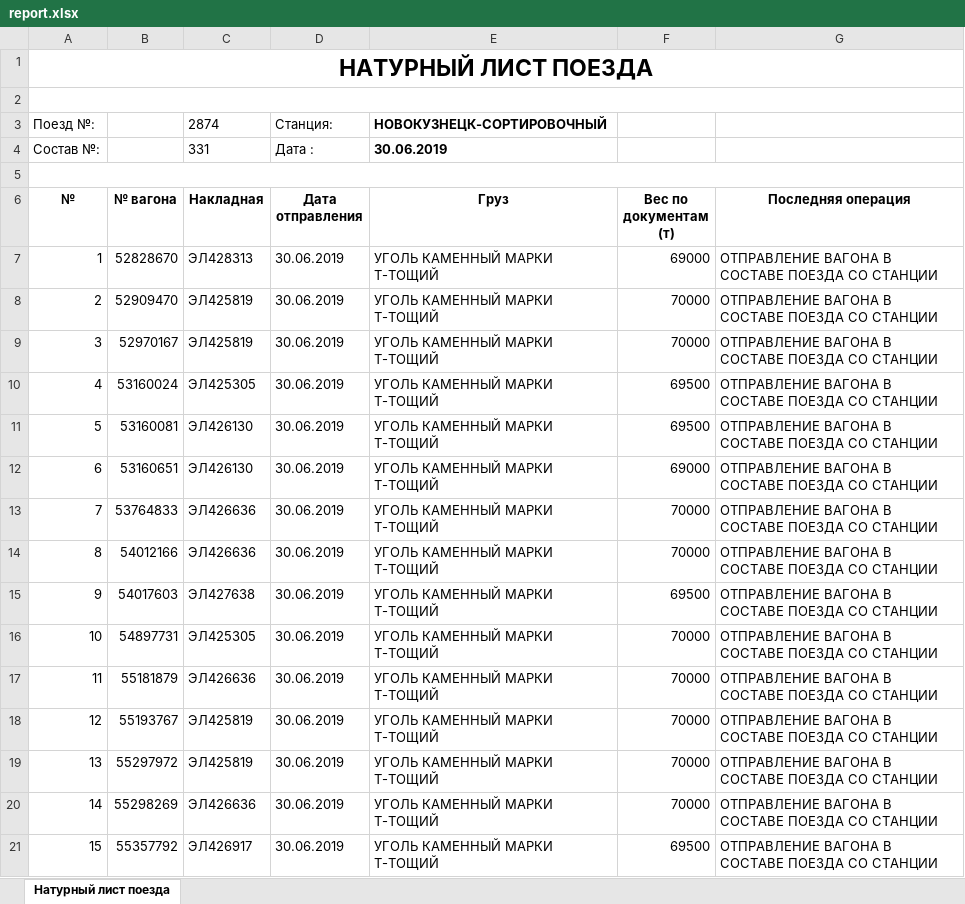
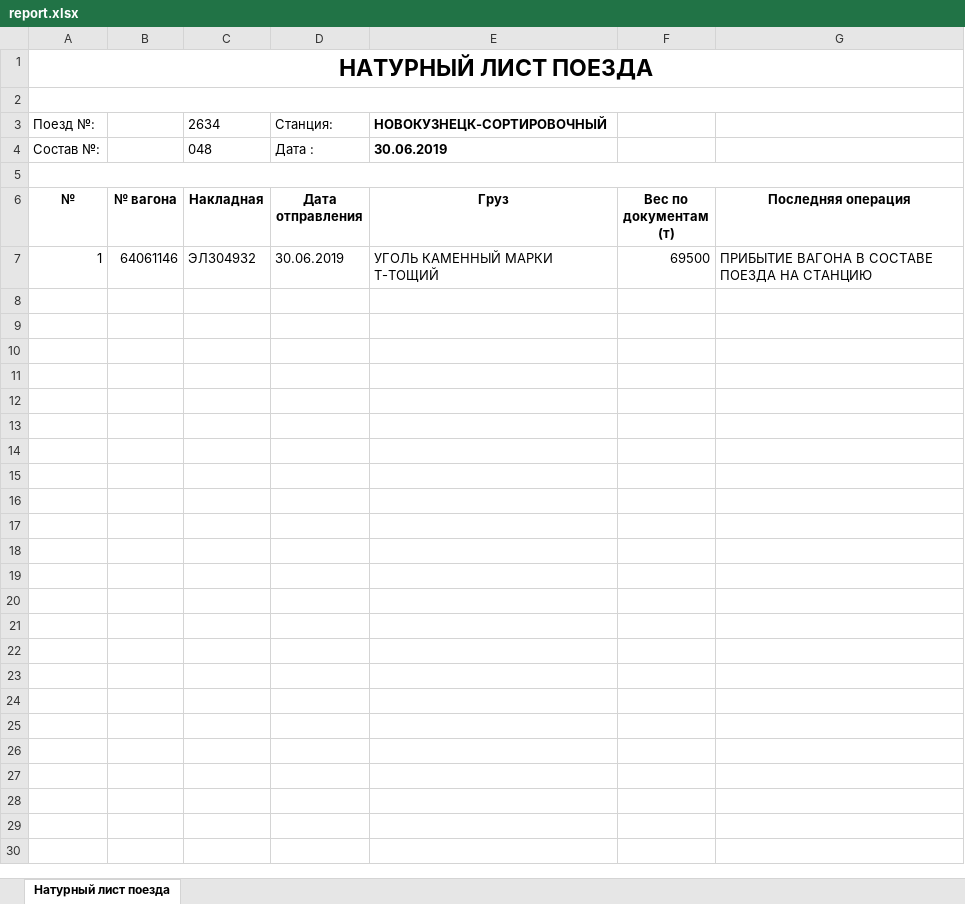
Before and after one commit to Dmise/SoftMasters, an Excel workbook: SoftMasters/wwwroot/appdata/report.xlsx, sheet Натурный лист поезда, drawn as a sheet; only a part is shown; values as stored, in another font and other column widths than the file's, no borders; the diff covers the shown part only; the diff names each change by its address in the sheet, - before the commit and + after, or states it on an @@ line.

```diff
--- a/SoftMasters/wwwroot/appdata/report.xlsx (sheet Натурный лист поезда)
+++ b/SoftMasters/wwwroot/appdata/report.xlsx (sheet Натурный лист поезда)
-C3 (Накладная): 2874
+C3 (Накладная): 2634
-C4 (Накладная): 331
+C4 (Накладная): 048
-B7 (№ вагона): 52828670
+B7 (№ вагона): 64061146
-C7 (Накладная): ЭЛ428313
+C7 (Накладная): ЭЛ304932
-F7 (Вес по документам (т)): 69000
+F7 (Вес по документам (т)): 69500
-G7 (Последняя операция): ОТПРАВЛЕНИЕ ВАГОНА В СОСТАВЕ ПОЕЗДА СО СТАНЦИИ
+G7 (Последняя операция): ПРИБЫТИЕ ВАГОНА В СОСТАВЕ ПОЕЗДА НА СТАНЦИЮ
-row 8: 2 | 52909470 | ЭЛ425819 | 30.06.2019 | УГОЛЬ КАМЕННЫЙ МАРКИ Т-ТОЩИЙ | 70000 | ОТПРАВЛЕНИЕ ВАГОНА В СОСТАВЕ ПОЕЗДА СО СТАНЦИИ
-row 9: 3 | 52970167 | ЭЛ425819 | 30.06.2019 | УГОЛЬ КАМЕННЫЙ МАРКИ Т-ТОЩИЙ | 70000 | ОТПРАВЛЕНИЕ ВАГОНА В СОСТАВЕ ПОЕЗДА СО СТАНЦИИ
-row 10: 4 | 53160024 | ЭЛ425305 | 30.06.2019 | УГОЛЬ КАМЕННЫЙ МАРКИ Т-ТОЩИЙ | 69500 | ОТПРАВЛЕНИЕ ВАГОНА В СОСТАВЕ ПОЕЗДА СО СТАНЦИИ
-row 11: 5 | 53160081 | ЭЛ426130 | 30.06.2019 | УГОЛЬ КАМЕННЫЙ МАРКИ Т-ТОЩИЙ | 69500 | ОТПРАВЛЕНИЕ ВАГОНА В СОСТАВЕ ПОЕЗДА СО СТАНЦИИ
-row 12: 6 | 53160651 | ЭЛ426130 | 30.06.2019 | УГОЛЬ КАМЕННЫЙ МАРКИ Т-ТОЩИЙ | 69000 | ОТПРАВЛЕНИЕ ВАГОНА В СОСТАВЕ ПОЕЗДА СО СТАНЦИИ
-row 13: 7 | 53764833 | ЭЛ426636 | 30.06.2019 | УГОЛЬ КАМЕННЫЙ МАРКИ Т-ТОЩИЙ | 70000 | ОТПРАВЛЕНИЕ ВАГОНА В СОСТАВЕ ПОЕЗДА СО СТАНЦИИ
-row 14: 8 | 54012166 | ЭЛ426636 | 30.06.2019 | УГОЛЬ КАМЕННЫЙ МАРКИ Т-ТОЩИЙ | 70000 | ОТПРАВЛЕНИЕ ВАГОНА В СОСТАВЕ ПОЕЗДА СО СТАНЦИИ
-row 15: 9 | 54017603 | ЭЛ427638 | 30.06.2019 | УГОЛЬ КАМЕННЫЙ МАРКИ Т-ТОЩИЙ | 69500 | ОТПРАВЛЕНИЕ ВАГОНА В СОСТАВЕ ПОЕЗДА СО СТАНЦИИ
-row 16: 10 | 54897731 | ЭЛ425305 | 30.06.2019 | УГОЛЬ КАМЕННЫЙ МАРКИ Т-ТОЩИЙ | 70000 | ОТПРАВЛЕНИЕ ВАГОНА В СОСТАВЕ ПОЕЗДА СО СТАНЦИИ
-row 17: 11 | 55181879 | ЭЛ426636 | 30.06.2019 | УГОЛЬ КАМЕННЫЙ МАРКИ Т-ТОЩИЙ | 70000 | ОТПРАВЛЕНИЕ ВАГОНА В СОСТАВЕ ПОЕЗДА СО СТАНЦИИ
-row 18: 12 | 55193767 | ЭЛ425819 | 30.06.2019 | УГОЛЬ КАМЕННЫЙ МАРКИ Т-ТОЩИЙ | 70000 | ОТПРАВЛЕНИЕ ВАГОНА В СОСТАВЕ ПОЕЗДА СО СТАНЦИИ
-row 19: 13 | 55297972 | ЭЛ425819 | 30.06.2019 | УГОЛЬ КАМЕННЫЙ МАРКИ Т-ТОЩИЙ | 70000 | ОТПРАВЛЕНИЕ ВАГОНА В СОСТАВЕ ПОЕЗДА СО СТАНЦИИ
-row 20: 14 | 55298269 | ЭЛ426636 | 30.06.2019 | УГОЛЬ КАМЕННЫЙ МАРКИ Т-ТОЩИЙ | 70000 | ОТПРАВЛЕНИЕ ВАГОНА В СОСТАВЕ ПОЕЗДА СО СТАНЦИИ
-row 21: 15 | 55357792 | ЭЛ426917 | 30.06.2019 | УГОЛЬ КАМЕННЫЙ МАРКИ Т-ТОЩИЙ | 69500 | ОТПРАВЛЕНИЕ ВАГОНА В СОСТАВЕ ПОЕЗДА СО СТАНЦИИ
```
Also changed, not shown: 52 removed rows elsewhere in this sheet, 4 other files.
